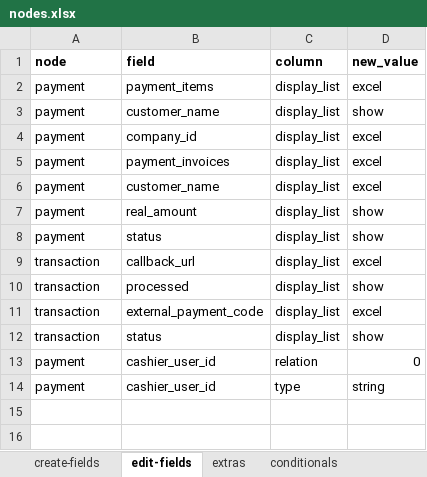
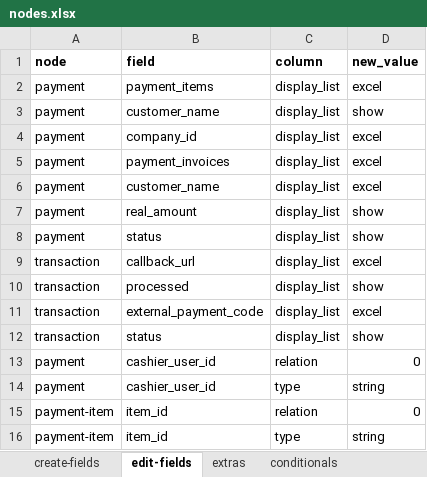
Before and after one commit to solunes/payments, an Excel workbook: src/nodes.xlsx, sheet edit-fields, drawn as a sheet; values as stored, in another font and other column widths than the file's, no borders; the diff names each change by its address in the sheet, - before the commit and + after, or states it on an @@ line.

Commit message:
Correcciones

```diff
--- a/src/nodes.xlsx (sheet edit-fields)
+++ b/src/nodes.xlsx (sheet edit-fields)
+row 15: payment-item | item_id | relation | 0
+row 16: payment-item | item_id | type | string
```
